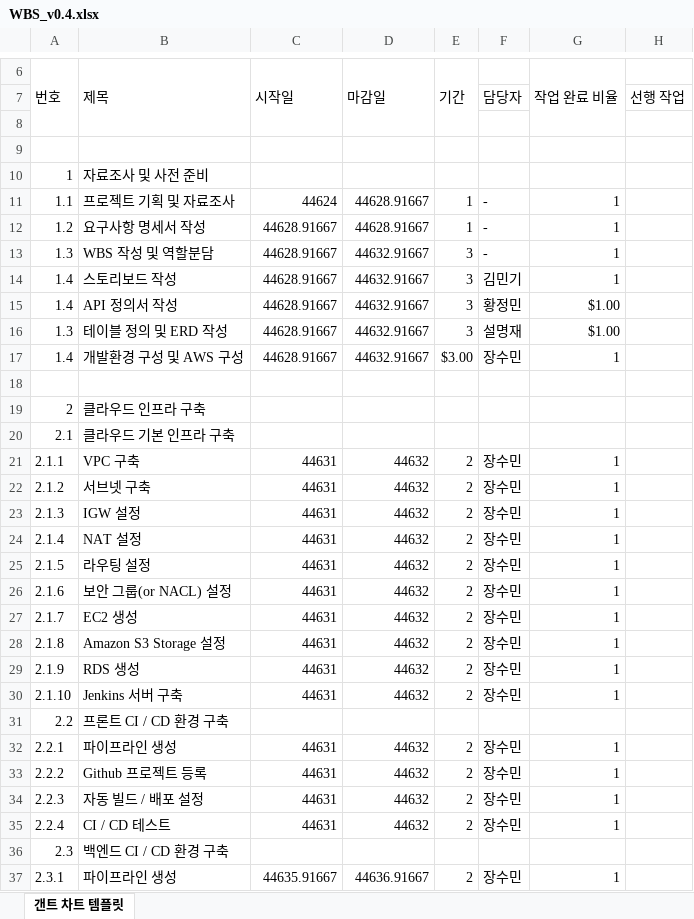
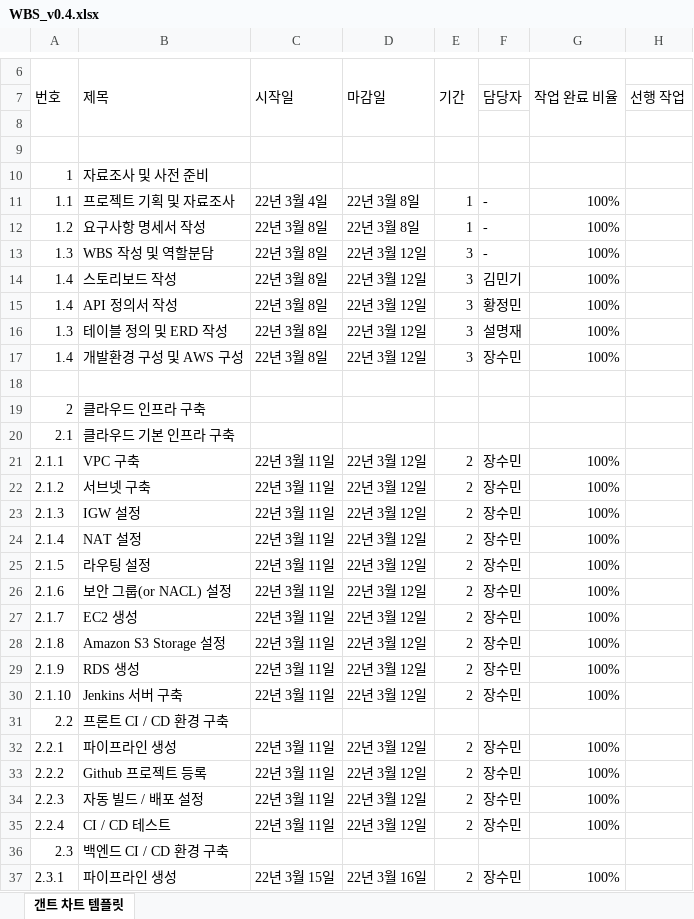
Before and after one commit to SeolMyeongJae/KSA-final-project, an Excel workbook: 04-WBS(일정)/WBS_v0.4.xlsx, sheet 갠트 차트 템플릿, drawn as a sheet; only a part is shown, gaps mark what is left out; values as stored, in another font and other column widths than the file's, no cell formats; conditional formats not drawn; the diff covers the shown part only; the diff names each change by its address in the sheet, - before the commit and + after, or states it on an @@ line.

Commit message:
Update WBS_v0.4.xlsx

```diff
--- a/04-WBS(일정)/WBS_v0.4.xlsx (sheet 갠트 차트 템플릿)
+++ b/04-WBS(일정)/WBS_v0.4.xlsx (sheet 갠트 차트 템플릿)
-C11 (시작일): 44624
+C11 (시작일): 22년 3월 4일
-D11:D12 (마감일): 44628.91667
+D11:D12 (마감일): 22년 3월 8일
-G11:G14 (작업 완료 비율): 1
+G11:G14 (작업 완료 비율): 100%
-C12:C17 (시작일): 44628.91667
+C12:C17 (시작일): 22년 3월 8일
-D13:D17 (마감일): 44632.91667
+D13:D17 (마감일): 22년 3월 12일
-G15:G16 (작업 완료 비율): $1.00
+G15:G16 (작업 완료 비율): 100%
-E17 (기간): $3.00
+E17 (기간): 3
-G17 (작업 완료 비율): 1
+G17 (작업 완료 비율): 100%
-C21:C30 (시작일): 44631
+C21:C30 (시작일): 22년 3월 11일
-D21:D30 (마감일): 44632
+D21:D30 (마감일): 22년 3월 12일
-G21:G30 (작업 완료 비율): 1
+G21:G30 (작업 완료 비율): 100%
-C32:C35 (시작일): 44631
+C32:C35 (시작일): 22년 3월 11일
-D32:D35 (마감일): 44632
+D32:D35 (마감일): 22년 3월 12일
-G32:G35 (작업 완료 비율): 1
+G32:G35 (작업 완료 비율): 100%
-C37 (시작일): 44635.91667
+C37 (시작일): 22년 3월 15일
-D37 (마감일): 44636.91667
+D37 (마감일): 22년 3월 16일
-G37 (작업 완료 비율): 1
+G37 (작업 완료 비율): 100%
```
Also changed, not shown: 15 added rows, 15 removed rows and 374 edited cells elsewhere in this sheet, cell formats.
